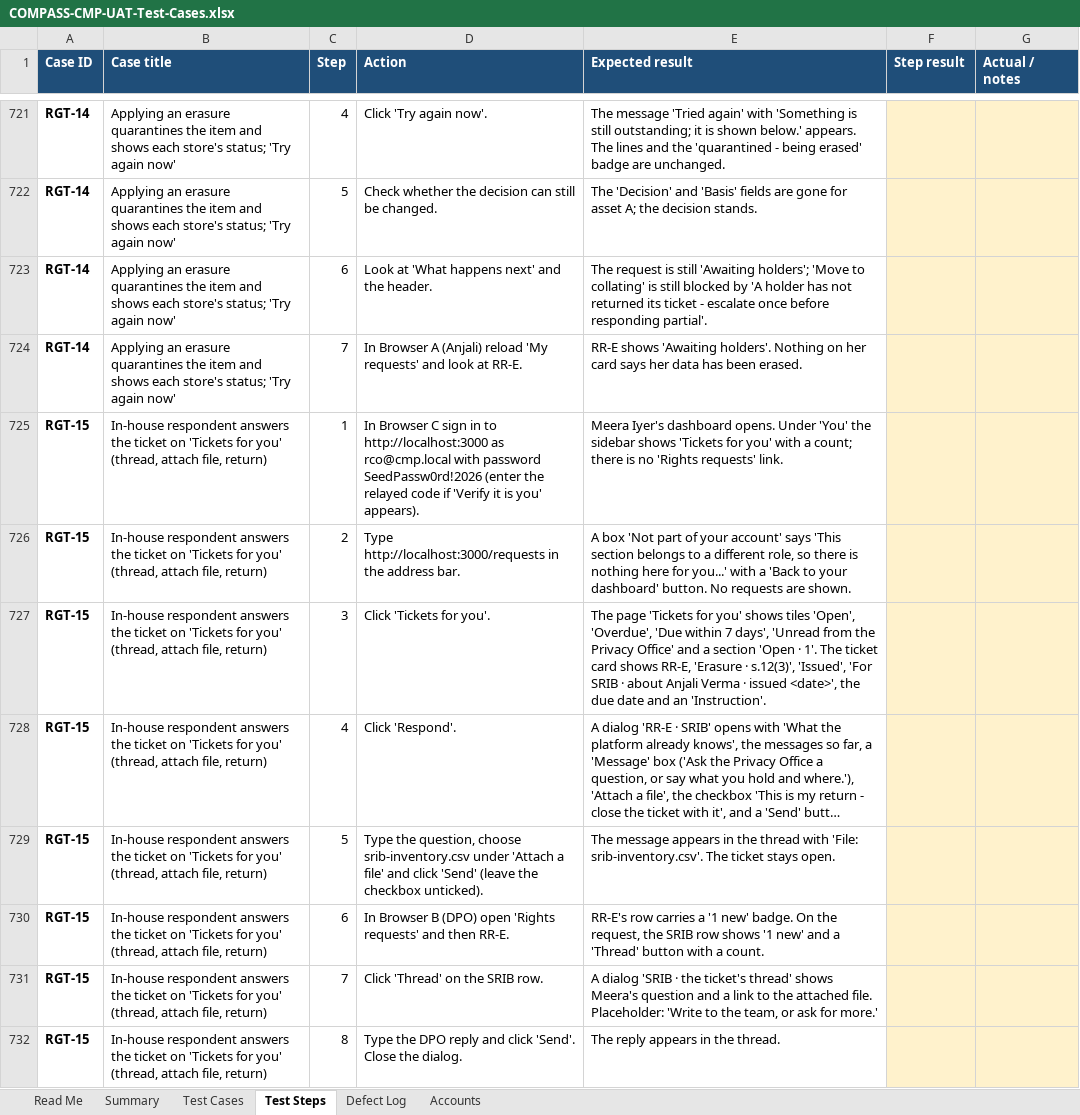
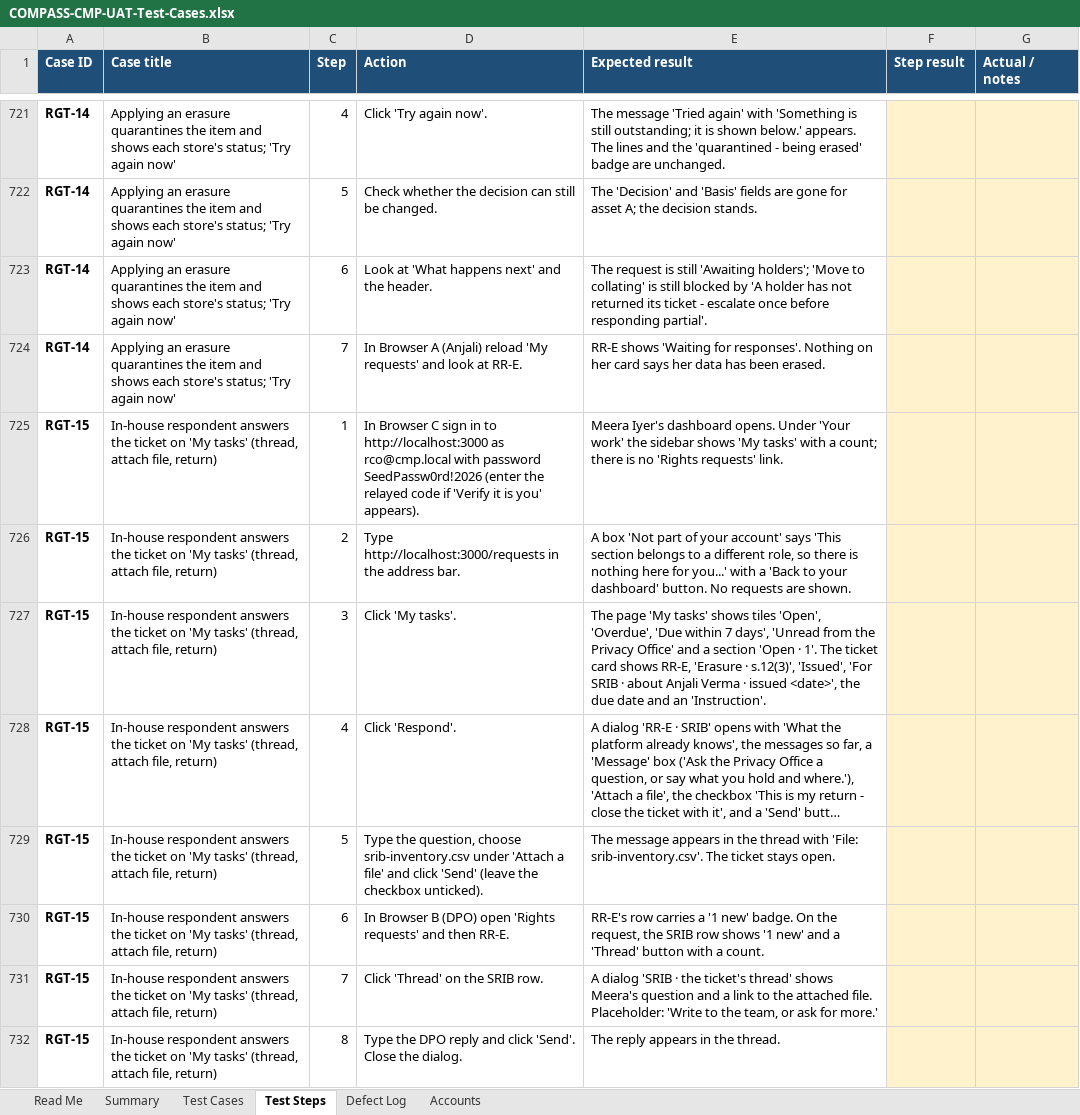
Before and after one commit to pranaldongare/COMPASS_CMP, an Excel workbook: docs/uat/COMPASS-CMP-UAT-Test-Cases.xlsx, sheet Test Steps, drawn as a sheet; only a part is shown, gaps mark what is left out; long unchanged cells end in …; values as stored, in another font and other column widths than the file's, no borders; conditional formats not drawn; the diff covers the shown part only; the diff names each change by its address in the sheet, - before the commit and + after, or states it on an @@ line.

```diff
--- a/docs/uat/COMPASS-CMP-UAT-Test-Cases.xlsx (sheet Test Steps)
+++ b/docs/uat/COMPASS-CMP-UAT-Test-Cases.xlsx (sheet Test Steps)
-E724 (Expected result): RR-E shows 'Awaiting holders'. Nothing on…
+E724 (Expected result): RR-E shows 'Waiting for responses'. Nothing on…
-B725:B732 (Case title): …ticket on 'Tickets for you' (thread, attach…
+B725:B732 (Case title): …ticket on 'My tasks' (thread, attach…
-E725 (Expected result): …opens. Under 'You' the sidebar shows 'Tickets for you' with a…
+E725 (Expected result): …opens. Under 'Your work' the sidebar shows 'My tasks' with a…
-D727 (Action): Click 'Tickets for you'.
+D727 (Action): Click 'My tasks'.
-E727 (Expected result): The page 'Tickets for you' shows tiles…
+E727 (Expected result): The page 'My tasks' shows tiles…
```
Also changed, not shown: 238 edited cells elsewhere in this sheet, sheet Test Cases, sheet Read Me, 14 other files.
